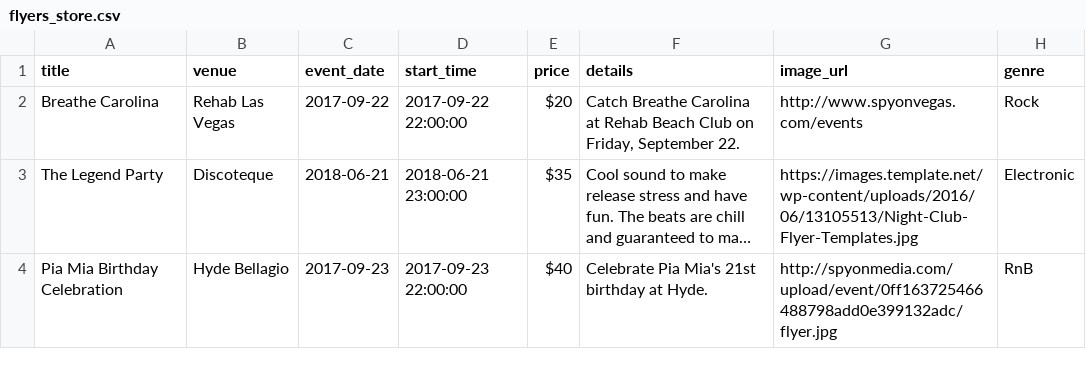
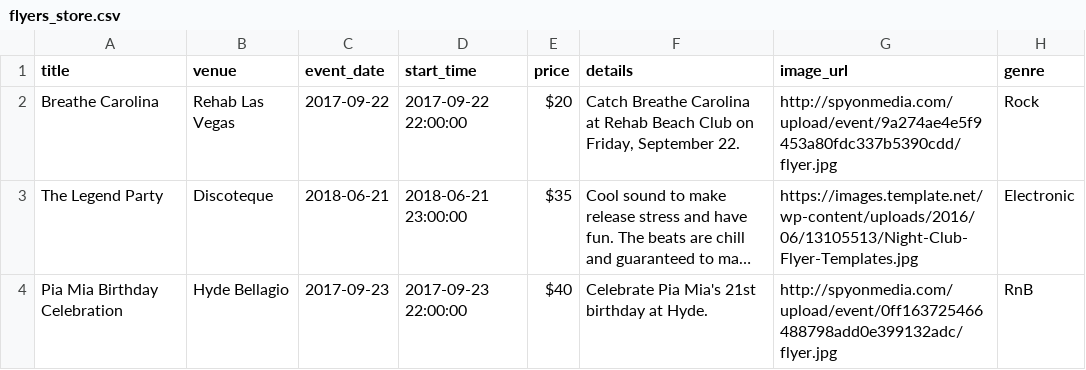
Before and after one commit to eobaah/simple_bookstore_2, a CSV file: src/models/schema/seed/flyers_store.csv, drawn as a sheet; only a part is shown; long unchanged cells end in …; the diff names each change by its address in the sheet, - before the commit and + after, or states it on an @@ line.

Commit message:
add single event scaffolding

```diff
--- a/src/models/schema/seed/flyers_store.csv
+++ b/src/models/schema/seed/flyers_store.csv
-G2 (image_url): http://www.spyonvegas.com/events
+G2 (image_url): http://spyonmedia.com/upload/event/9a274ae4e5f9453a80fdc337b5390cdd/flyer.jpg
```
Also changed, not shown: 3 other files.
